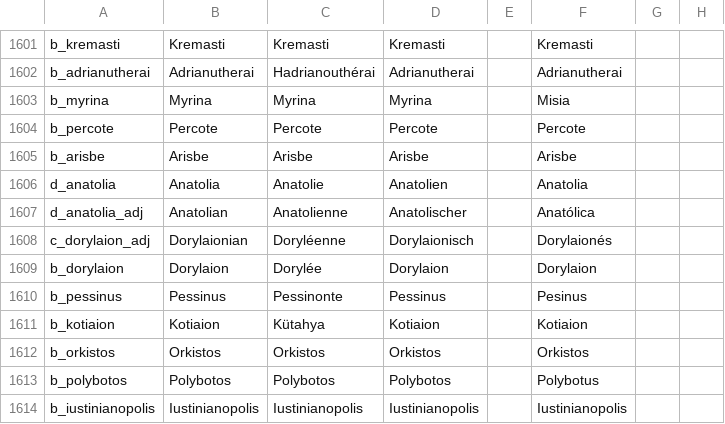
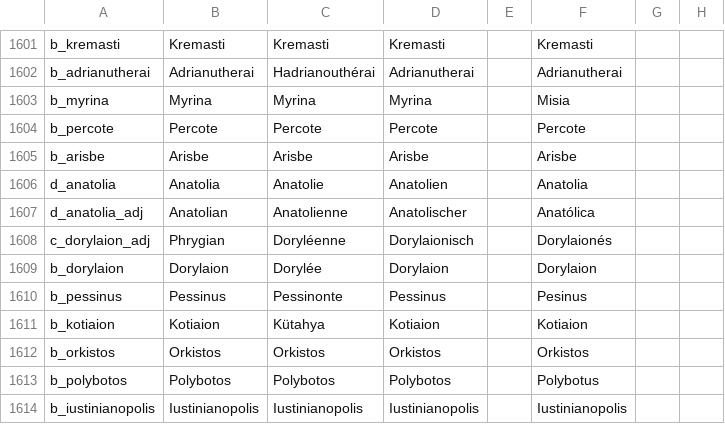
Before and after one commit to Numahr/lux-invicta-repository, a CSV file: localisation/1_titles.csv, drawn as a sheet; only a part is shown, gaps mark what is left out; the diff names each change by its address in the sheet, - before the commit and + after, or states it on an @@ line.

```diff
--- a/localisation/1_titles.csv
+++ b/localisation/1_titles.csv
-B1608: Dorylaionian
+B1608: Phrygian
```
